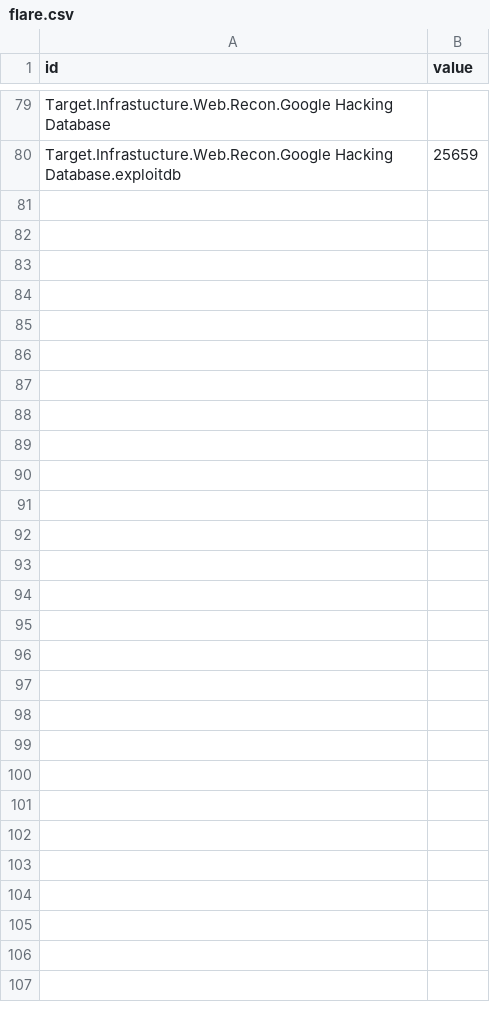
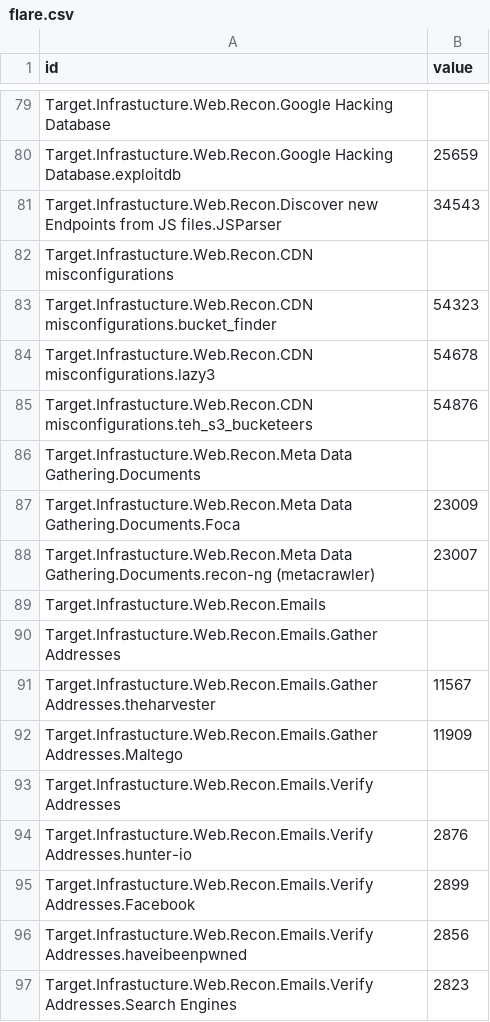
Before and after one commit to dynamicparallax/dynamicparallax.github.io, a CSV file: pages/flare.csv, drawn as a sheet; only a part is shown, gaps mark what is left out; the diff names each change by its address in the sheet, - before the commit and + after, or states it on an @@ line.

Commit message:
Update flare.csv

```diff
--- a/pages/flare.csv
+++ b/pages/flare.csv
+row 81: Target.Infrastucture.Web.Recon.Discover new Endpoints from JS files.JSParser | 34543
+row 82: Target.Infrastucture.Web.Recon.CDN misconfigurations
+row 83: Target.Infrastucture.Web.Recon.CDN misconfigurations.bucket_finder | 54323
+row 84: Target.Infrastucture.Web.Recon.CDN misconfigurations.lazy3 | 54678
+row 85: Target.Infrastucture.Web.Recon.CDN misconfigurations.teh_s3_bucketeers | 54876
+row 86: Target.Infrastucture.Web.Recon.Meta Data Gathering.Documents
+row 87: Target.Infrastucture.Web.Recon.Meta Data Gathering.Documents.Foca | 23009
+row 88: Target.Infrastucture.Web.Recon.Meta Data Gathering.Documents.recon-ng (metacrawler) | 23007
+row 89: Target.Infrastucture.Web.Recon.Emails
+row 90: Target.Infrastucture.Web.Recon.Emails.Gather Addresses
+row 91: Target.Infrastucture.Web.Recon.Emails.Gather Addresses.theharvester | 11567
+row 92: Target.Infrastucture.Web.Recon.Emails.Gather Addresses.Maltego | 11909
+row 93: Target.Infrastucture.Web.Recon.Emails.Verify Addresses
+row 94: Target.Infrastucture.Web.Recon.Emails.Verify Addresses.hunter-io | 2876
+row 95: Target.Infrastucture.Web.Recon.Emails.Verify Addresses.Facebook | 2899
+row 96: Target.Infrastucture.Web.Recon.Emails.Verify Addresses.haveibeenpwned | 2856
+row 97: Target.Infrastucture.Web.Recon.Emails.Verify Addresses.Search Engines | 2823
```
